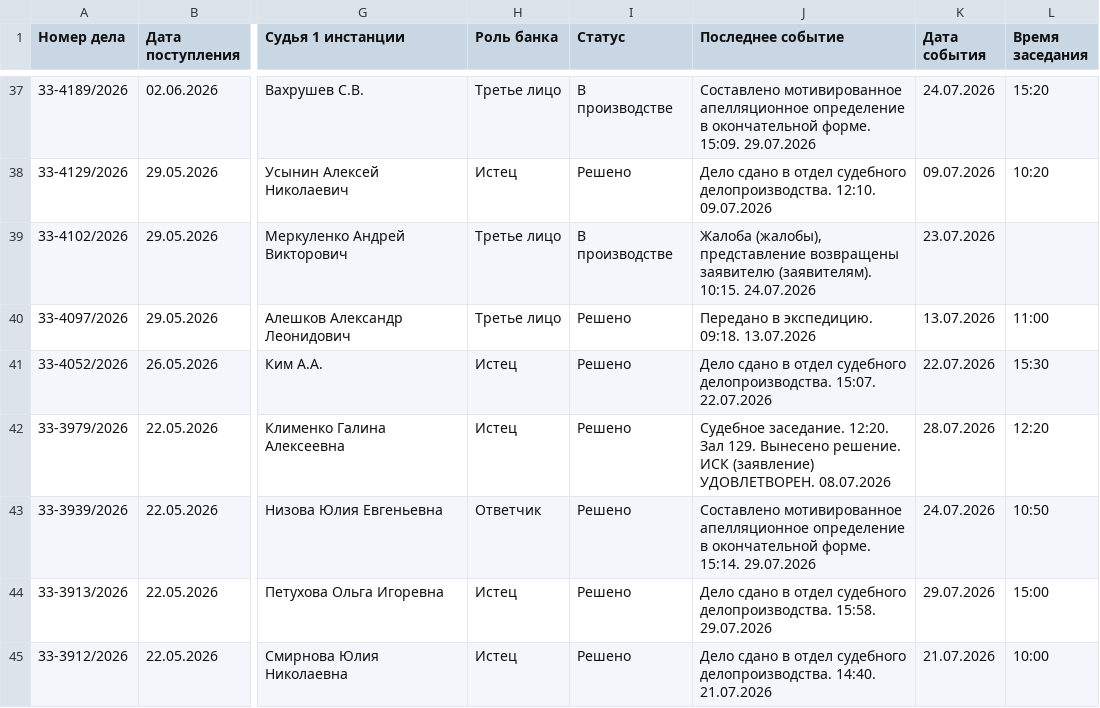
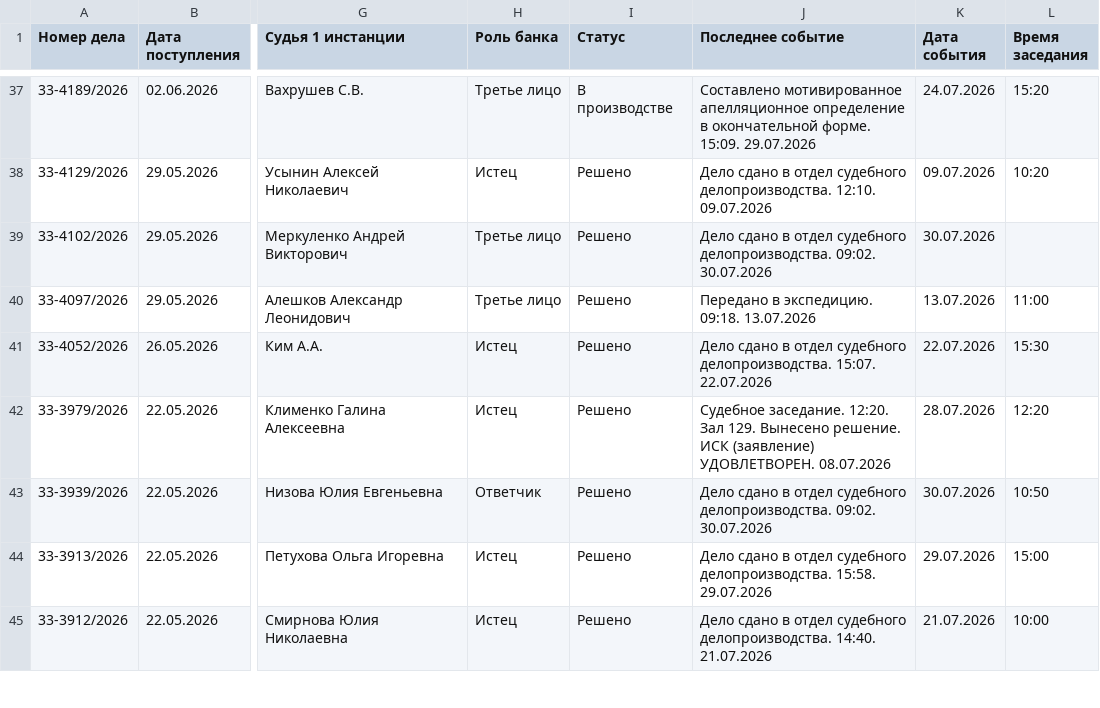
Before and after one commit to SelivanovAS/dashboard, a CSV file: data/sberbank_cases.csv, drawn as a sheet; only a part is shown, gaps mark what is left out; the diff names each change by its address in the sheet, - before the commit and + after, or states it on an @@ line.

```diff
--- a/data/sberbank_cases.csv
+++ b/data/sberbank_cases.csv
-I39 (Статус): В производстве
+I39 (Статус): Решено
-J39 (Последнее событие): Жалоба (жалобы), представление возвращены заявителю (заявителям). 10:15. 24.07.2026
+J39 (Последнее событие): Дело сдано в отдел судебного делопроизводства. 09:02. 30.07.2026
-K39 (Дата события): 23.07.2026
+K39 (Дата события): 30.07.2026
-J43 (Последнее событие): Составлено мотивированное апелляционное определение в окончательной форме. 15:14. 29.07.2026
+J43 (Последнее событие): Дело сдано в отдел судебного делопроизводства. 09:02. 30.07.2026
-K43 (Дата события): 24.07.2026
+K43 (Дата события): 30.07.2026
```
Also changed, not shown: 11 other files.
